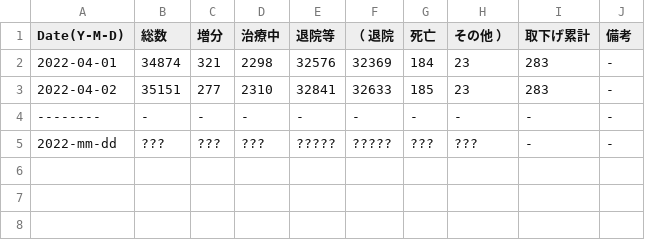
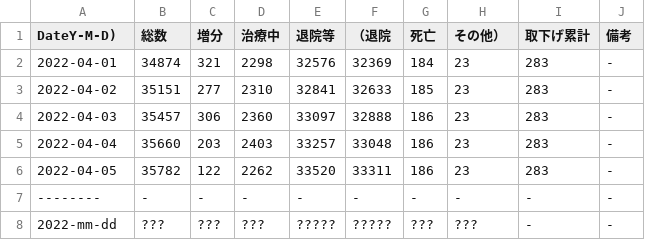
Before and after one commit to hohno-46466/sZone--COVID-19, a TSV file: COVID-19/Japan/Ishikawa/FY2022.tsv, drawn as a sheet.

```diff
--- a/COVID-19/Japan/Ishikawa/FY2022.tsv
+++ b/COVID-19/Japan/Ishikawa/FY2022.tsv
@@ -1,4 +1,7 @@
-Date(Y-M-D)	総数	増分	治療中	退院等	（ 退院	死亡	その他 ）	取下げ累計	備考
+DateY-M-D)	総数	増分	治療中	退院等	（退院	死亡	その他）	取下げ累計	備考
 2022-04-01	34874	321	2298	32576	32369	184	23	283	-
 2022-04-02	35151	277	2310	32841	32633	185	23	283	-
+2022-04-03	35457	306	2360	33097	32888	186	23	283	-
+2022-04-04	35660	203	2403	33257	33048	186	23	283	-
+2022-04-05	35782	122	2262	33520	33311	186	23	283	-
 --------	-	-	-	-	-	-	-	-	-
```
Also changed, not shown: 2 other files.
